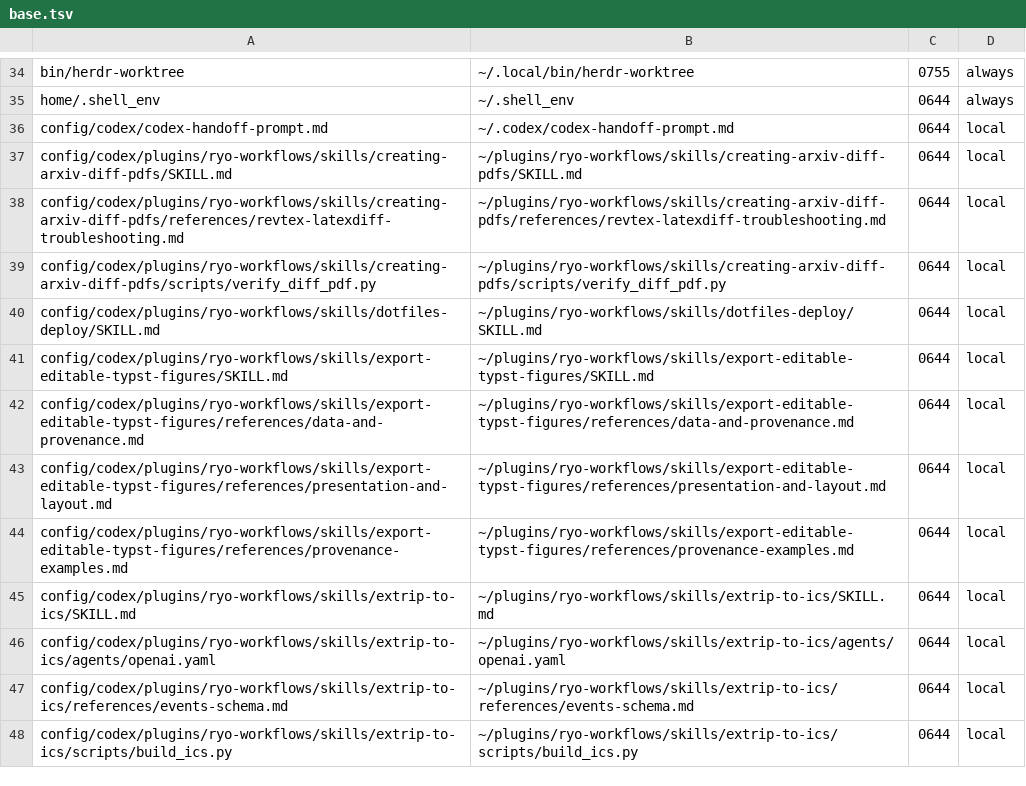
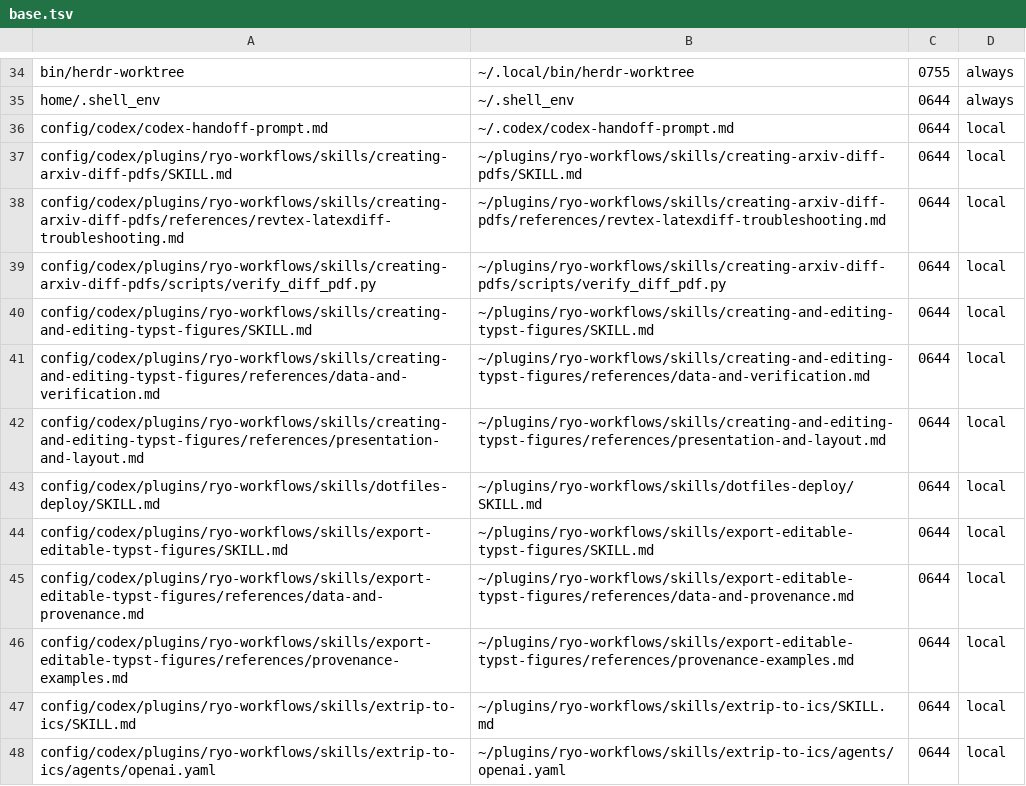
Before and after one commit to ryo-ARAKI/dotfiles-public, a TSV file: manifest/base.tsv, drawn as a sheet; only a part is shown, gaps mark what is left out; the shorter side is filled out with more unchanged rows; removed rows and columns are numbered as before the commit, all else as after; the diff names each change by its address in the sheet, - before the commit and + after, or states it on an @@ line.

Commit message:
refactor(codex): separate Typst figure editing and portability

```diff
--- a/manifest/base.tsv
+++ b/manifest/base.tsv
+row 40: config/codex/plugins/ryo-workflows/skills/creating-and-editing-typst-figures/SKILL.md | ~/plugins/ryo-workflows/skills/creating-and-editing-typst-figures/SKILL.md | 0644 | local
+row 41: config/codex/plugins/ryo-workflows/skills/creating-and-editing-typst-figures/references/data-and-verification.md | ~/plugins/ryo-workflows/skills/creating-and-editing-typst-figures/references/data-and-verification.md | 0644 | local
+row 42: config/codex/plugins/ryo-workflows/skills/creating-and-editing-typst-figures/references/presentation-and-layout.md | ~/plugins/ryo-workflows/skills/creating-and-editing-typst-figures/references/presentation-and-layout.md | 0644 | local
-row 43: config/codex/plugins/ryo-workflows/skills/export-editable-typst-figures/references/presentation-and-layout.md | ~/plugins/ryo-workflows/skills/export-editable-typst-figures/references/presentation-and-layout.md | 0644 | local
```
Also changed, not shown: 9 other files.
